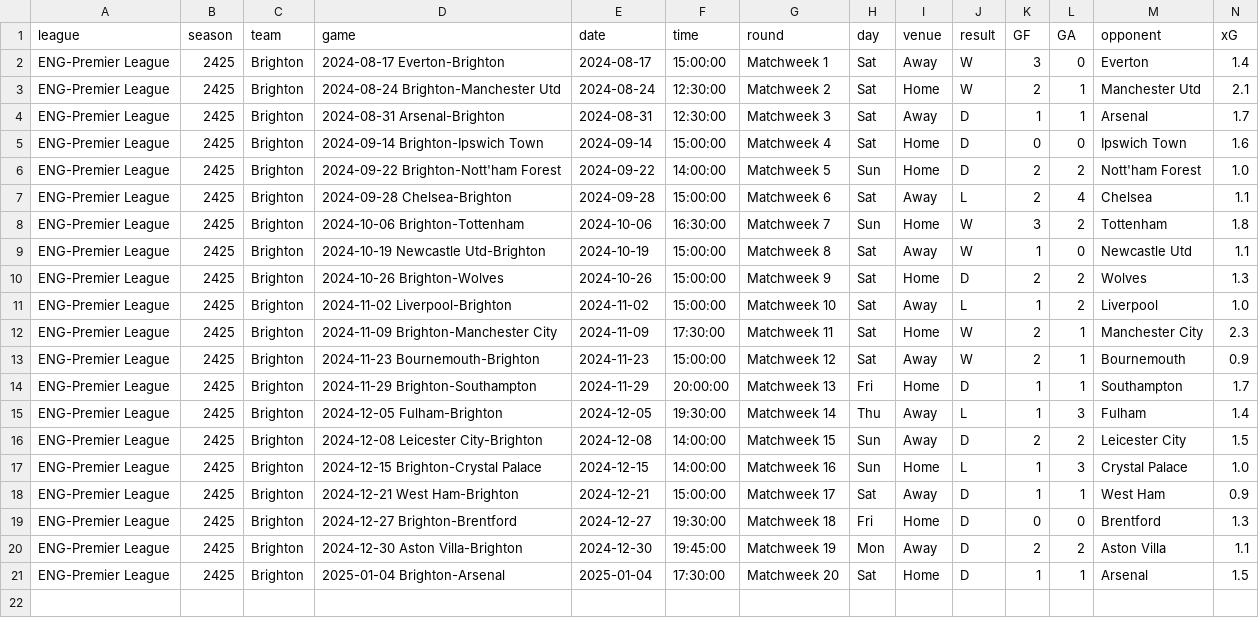
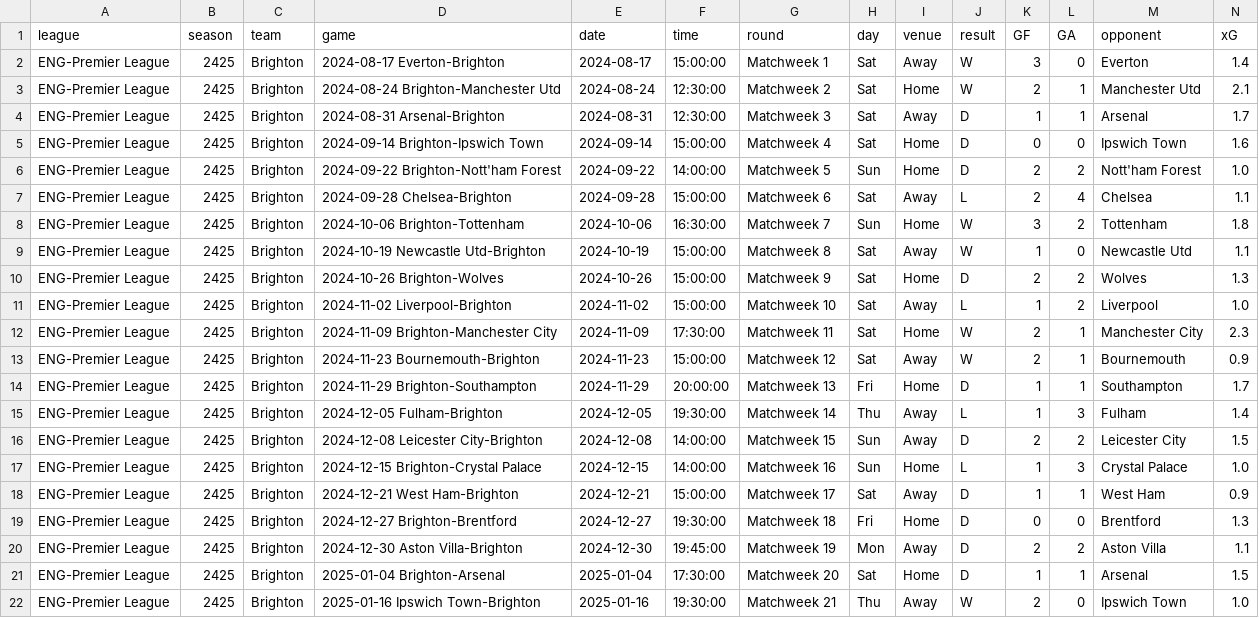
Before and after one commit to GCP-Biryani/fpl-infographics, a CSV file: fbref-Brighton.csv, drawn as a sheet; only a part is shown; rows hold the shown columns only; the diff names each change by its address in the sheet, - before the commit and + after, or states it on an @@ line.

```diff
--- a/fbref-Brighton.csv
+++ b/fbref-Brighton.csv
+row 22: ENG-Premier League | 2425 | Brighton | 2025-01-16 Ipswich Town-Brighton | 2025-01-16 | 19:30:00 | Matchweek 21 | Thu | Away | W | 2 | 0 | Ipswich Town | 1.0
```
Also changed, not shown: DEF_data.csv, fbref-Crystal Palace.csv, 32 other files.
